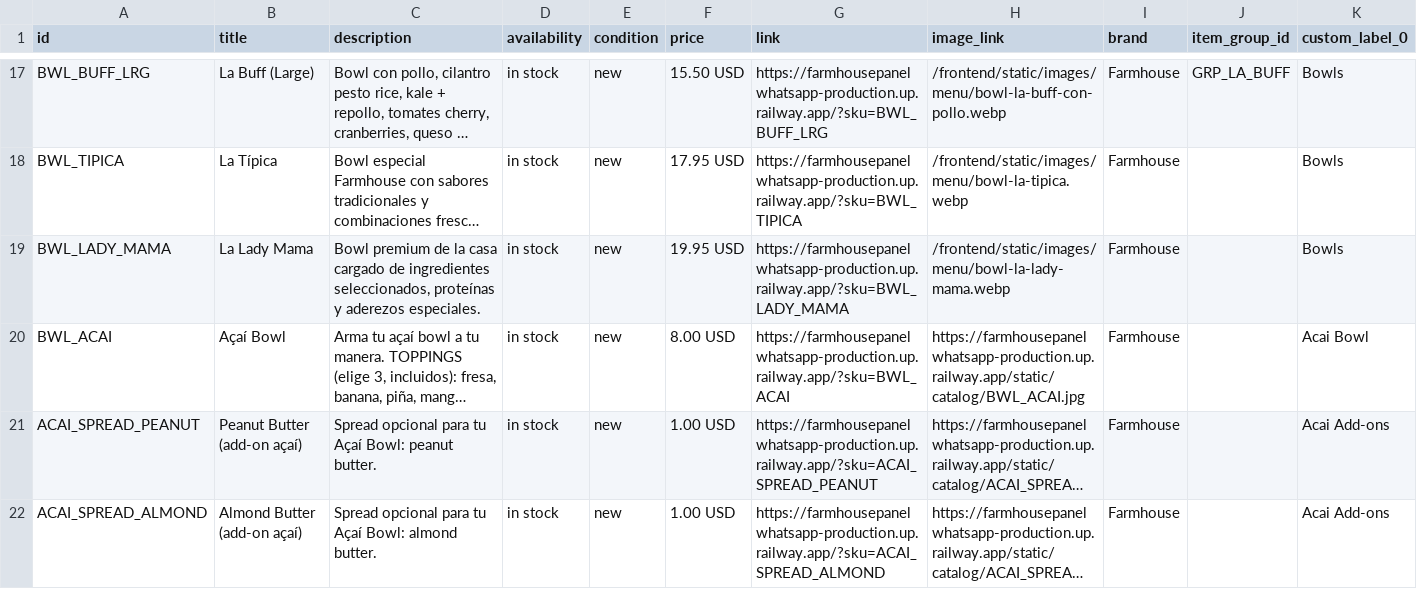
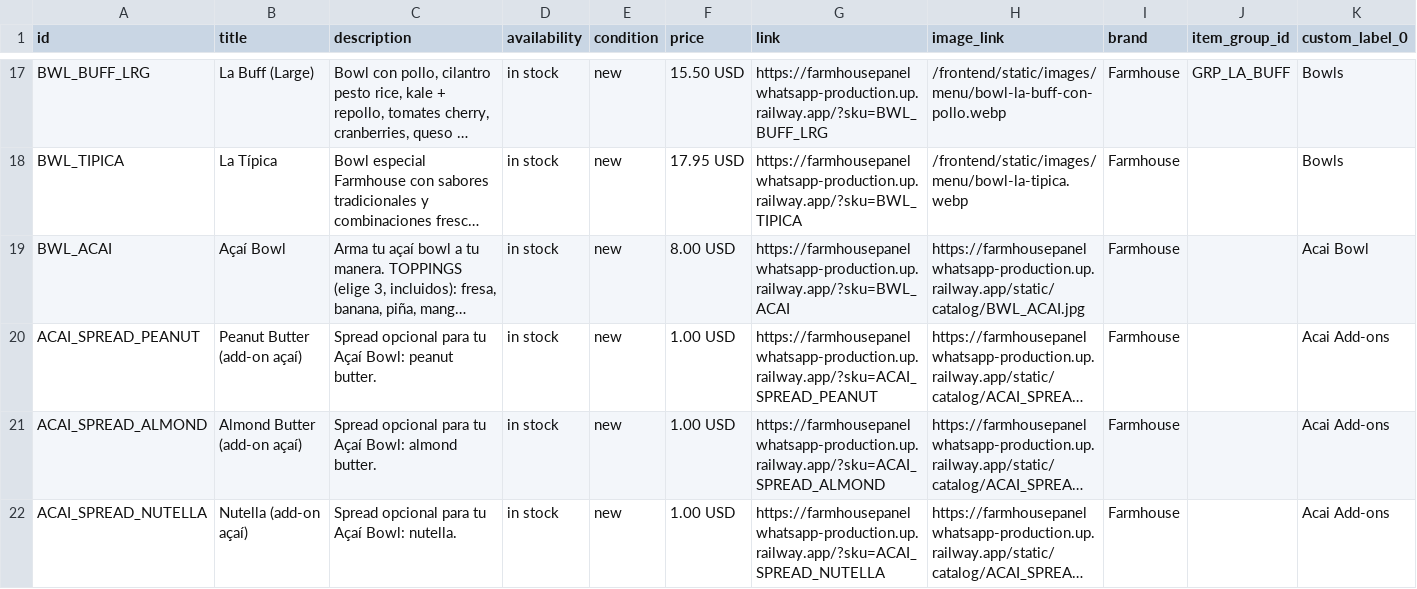
Before and after one commit to amet-bot/Farmhouse_PanelWhatsapp, a CSV file: database/farmhouse_catalog_meta.csv, drawn as a sheet; only a part is shown, gaps mark what is left out; the shorter side is filled out with more unchanged rows; long unchanged cells end in …; the diff names each change by its address in the sheet, - before the commit and + after, or states it on an @@ line.

```diff
--- a/database/farmhouse_catalog_meta.csv
+++ b/database/farmhouse_catalog_meta.csv
-row 19: BWL_LADY_MAMA | La Lady Mama | Bowl premium de la casa cargado de ingredientes seleccionados, proteínas y aderezos especiales. | in stock | new | 19.95 USD | https://farmhousepanelwhatsapp-production.up.railway.app/?sku=BWL_LADY_MAMA | /frontend/static/images/menu/bowl-la-lady-mama.webp | Farmhouse |  | Bowls
```
Also changed, not shown: 4 other files.
